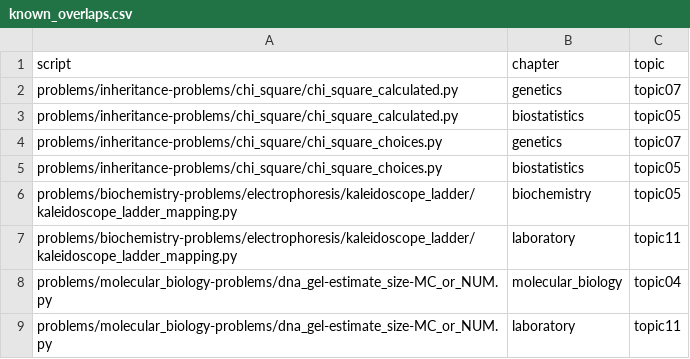
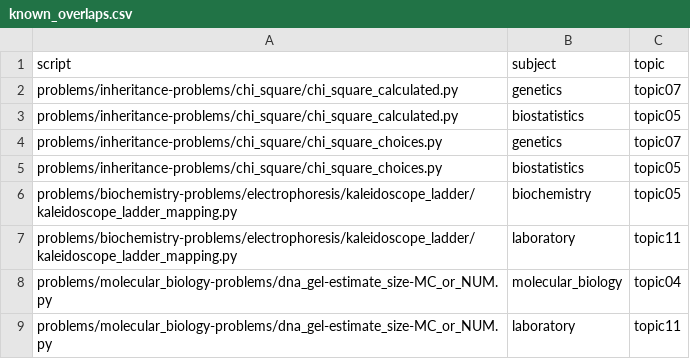
Before and after one commit to vosslab/biology-problems, a CSV file: topic_classifier/known_overlaps.csv, drawn as a sheet.

Commit message:
Removed the retired internal `chapter` terminol... (+1 more)
(scripts: `(script, flags, subject)`; yaml: `((yaml_path or input), subject)`) and
- Removed the retired internal `chapter` terminology from `topic_classifier/*.py`.
Script and YAML classifier result dicts now both use the `subject` key; comparison output,
XLSX sheet names, known-overlap CSV headers, unassigned-report vote plumbing, and
few-shot prompt examples now use `subject/topic` consistently, matching the
`topics_metadata.yml` and BBQ task CSV format docs.
- Verified the subject/topic terminology cleanup with targeted syntax compilation and
pyflakes on the touched `topic_classifier` Python files.

```diff
--- a/topic_classifier/known_overlaps.csv
+++ b/topic_classifier/known_overlaps.csv
@@ -1,2 +1,2 @@
-script,chapter,topic
+script,subject,topic
 problems/inheritance-problems/chi_square/chi_square_calculated.py,genetics,topic07
```
Also changed, not shown: 9 other files.
